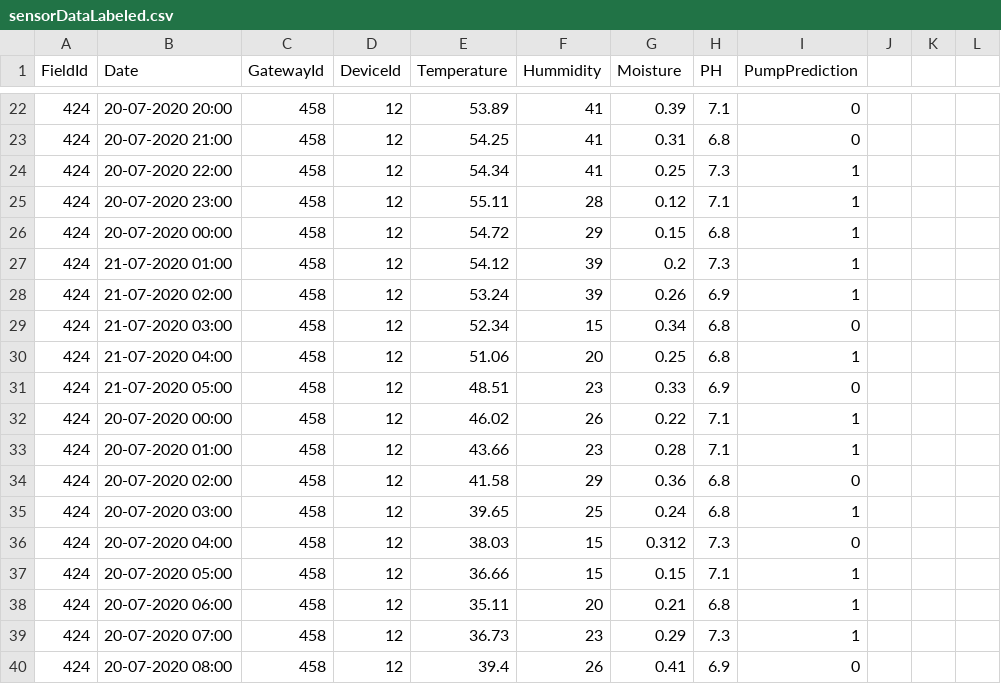
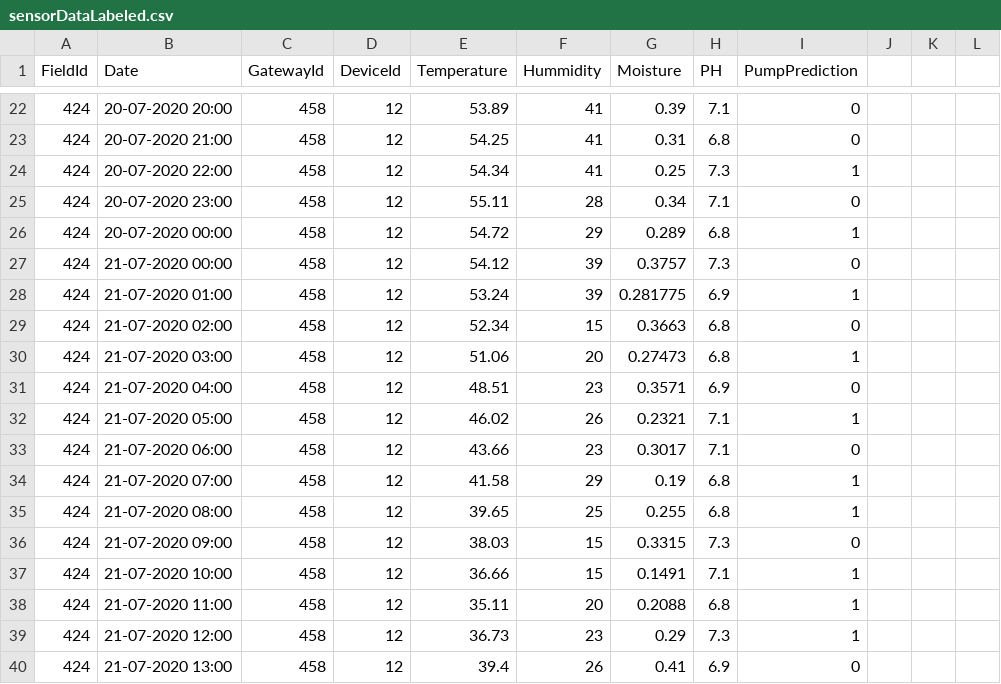
Before and after one commit to mycharlapavankumar/15_Sep, a CSV file: sensorDataLabeled.csv, drawn as a sheet; only a part is shown, gaps mark what is left out; the diff covers the shown part only.

```diff
--- a/sensorDataLabeled.csv
+++ b/sensorDataLabeled.csv
@@ -25,16 +25,16 @@ FieldId,Date,GatewayId,DeviceId,Temperature,Hummidity,Moisture,PH,PumpPrediction
-424,20-07-2020 23:00,458,12,55.11,28,0.12,7.1,1
-424,20-07-2020 00:00,458,12,54.72,29,0.15,6.8,1
-424,21-07-2020 01:00,458,12,54.12,39,0.2,7.3,1
-424,21-07-2020 02:00,458,12,53.24,39,0.26,6.9,1
-424,21-07-2020 03:00,458,12,52.34,15,0.34,6.8,0
-424,21-07-2020 04:00,458,12,51.06,20,0.25,6.8,1
-424,21-07-2020 05:00,458,12,48.51,23,0.33,6.9,0
-424,20-07-2020 00:00,458,12,46.02,26,0.22,7.1,1
-424,20-07-2020 01:00,458,12,43.66,23,0.28,7.1,1
-424,20-07-2020 02:00,458,12,41.58,29,0.36,6.8,0
-424,20-07-2020 03:00,458,12,39.65,25,0.24,6.8,1
-424,20-07-2020 04:00,458,12,38.03,15,0.312,7.3,0
-424,20-07-2020 05:00,458,12,36.66,15,0.15,7.1,1
-424,20-07-2020 06:00,458,12,35.11,20,0.21,6.8,1
-424,20-07-2020 07:00,458,12,36.73,23,0.29,7.3,1
-424,20-07-2020 08:00,458,12,39.4,26,0.41,6.9,0
+424,20-07-2020 23:00,458,12,55.11,28,0.34,7.1,0,,,
+424,20-07-2020 00:00,458,12,54.72,29,0.289,6.8,1,,,
+424,21-07-2020 00:00,458,12,54.12,39,0.3757,7.3,0,,,
+424,21-07-2020 01:00,458,12,53.24,39,0.281775,6.9,1,,,
+424,21-07-2020 02:00,458,12,52.34,15,0.3663,6.8,0,,,
+424,21-07-2020 03:00,458,12,51.06,20,0.27473,6.8,1,,,
+424,21-07-2020 04:00,458,12,48.51,23,0.3571,6.9,0,,,
+424,21-07-2020 05:00,458,12,46.02,26,0.2321,7.1,1,,,
+424,21-07-2020 06:00,458,12,43.66,23,0.3017,7.1,0,,,
+424,21-07-2020 07:00,458,12,41.58,29,0.19,6.8,1,,,
+424,21-07-2020 08:00,458,12,39.65,25,0.255,6.8,1,,,
+424,21-07-2020 09:00,458,12,38.03,15,0.3315,7.3,0,,,
+424,21-07-2020 10:00,458,12,36.66,15,0.1491,7.1,1,,,
+424,21-07-2020 11:00,458,12,35.11,20,0.2088,6.8,1,,,
+424,21-07-2020 12:00,458,12,36.73,23,0.29,7.3,1,,,
+424,21-07-2020 13:00,458,12,39.4,26,0.41,6.9,0,,,
```
Also changed, not shown: 4 added rows and 61 edited cells elsewhere in this file, inputSensorData.csv, referData.csv.
